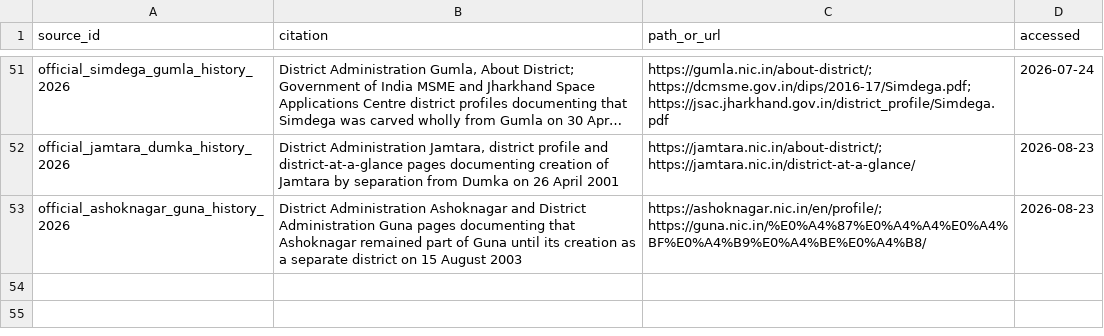
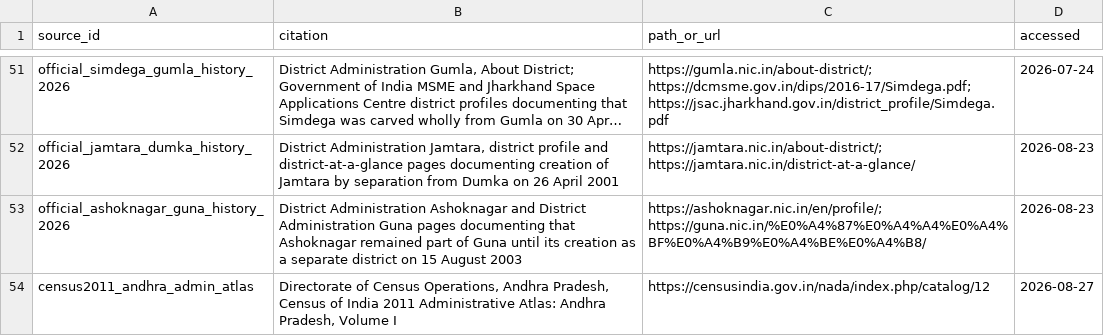
Before and after one commit to rishavbroy/emi-inequality-india, a CSV file: data/metadata/district_lineage_sources.csv, drawn as a sheet; only a part is shown, gaps mark what is left out; long unchanged cells end in …; the diff names each change by its address in the sheet, - before the commit and + after, or states it on an @@ line.

Commit message:
feat(lineage): register Andhra census continuity

```diff
--- a/data/metadata/district_lineage_sources.csv
+++ b/data/metadata/district_lineage_sources.csv
+row 54: census2011_andhra_admin_atlas | Directorate of Census Operations, Andhra Pradesh, Census of India 2011 Administrative Atlas: Andhra Pradesh, Volume I | https://censusindia.gov.in/nada/index.php/catalog/12 | 2026-08-27
```
Also changed, not shown: data/metadata/checksums.csv, 4 other files.
